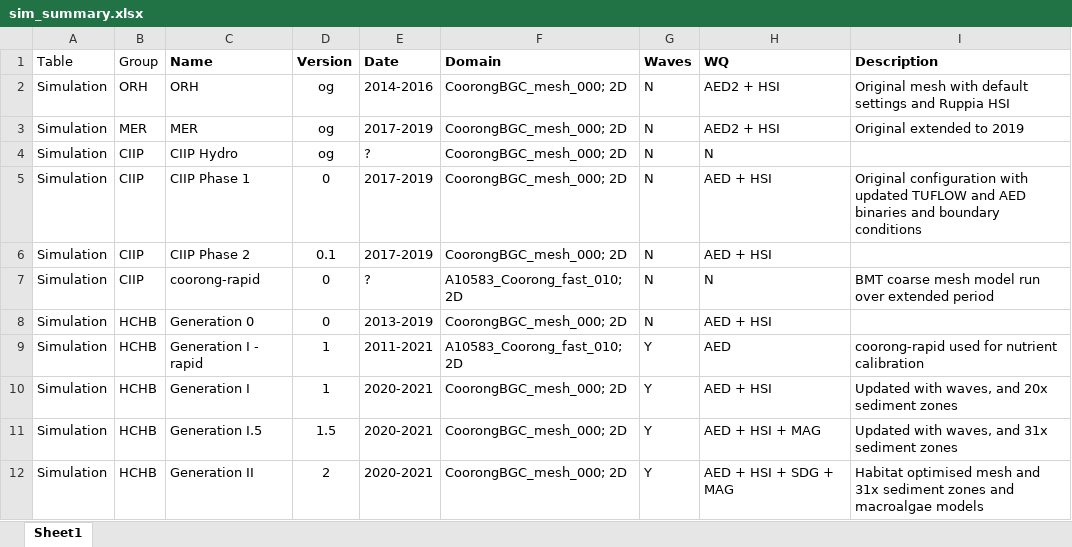
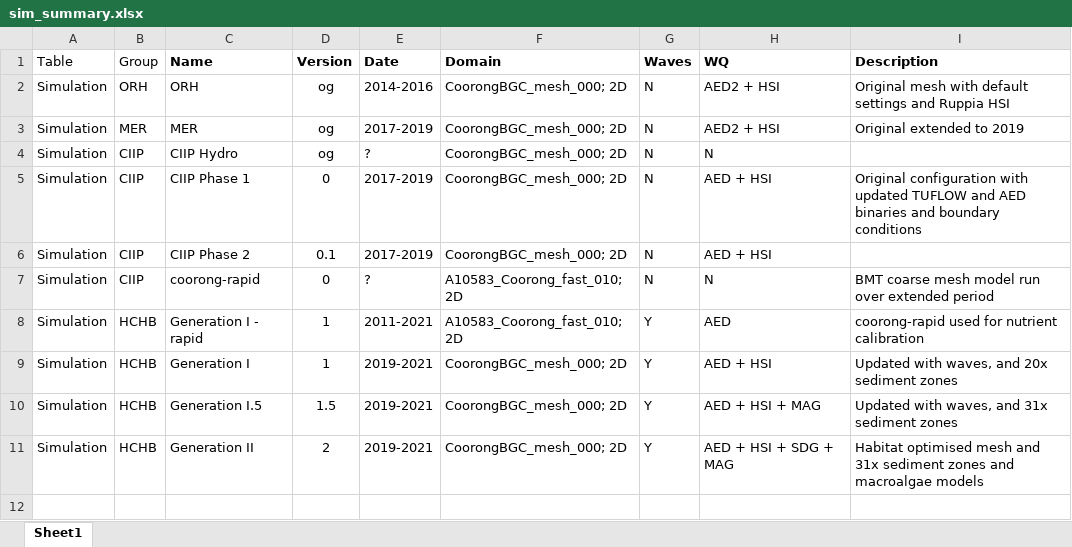
Before and after one commit to AquaticEcoDynamics/cdm-science, an Excel workbook: tables/sim_summary.xlsx, sheet Sheet1, drawn as a sheet; values as stored, in another font and other column widths than the file's, no borders; removed rows and columns are numbered as before the commit, all else as after; the diff names each change by its address in the sheet, - before the commit and + after, or states it on an @@ line.

Commit message:
Updated sim_summary table, with backup file

```diff
--- a/tables/sim_summary.xlsx (sheet Sheet1)
+++ b/tables/sim_summary.xlsx (sheet Sheet1)
-row 8: Simulation | HCHB | Generation 0 | 0 | 2013-2019 | CoorongBGC_mesh_000; 2D | N | AED + HSI
-E9:E11 (Date): 2020-2021
+E9:E11 (Date): 2019-2021
```
Also changed, not shown: 1 other file.
